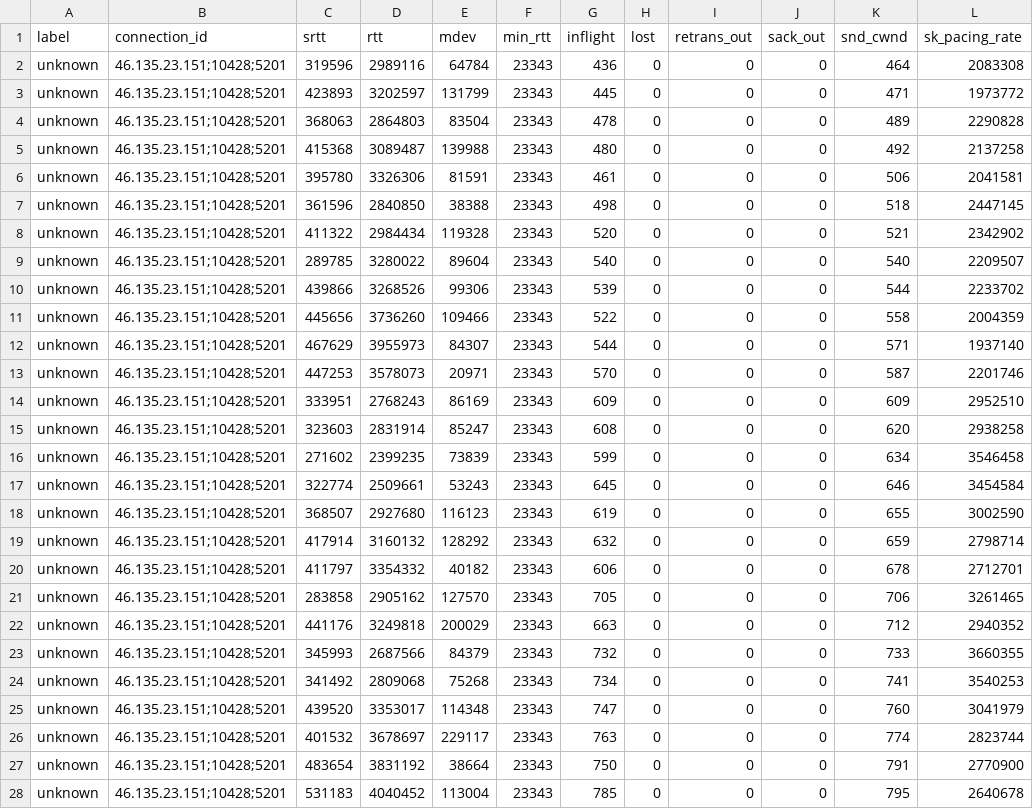
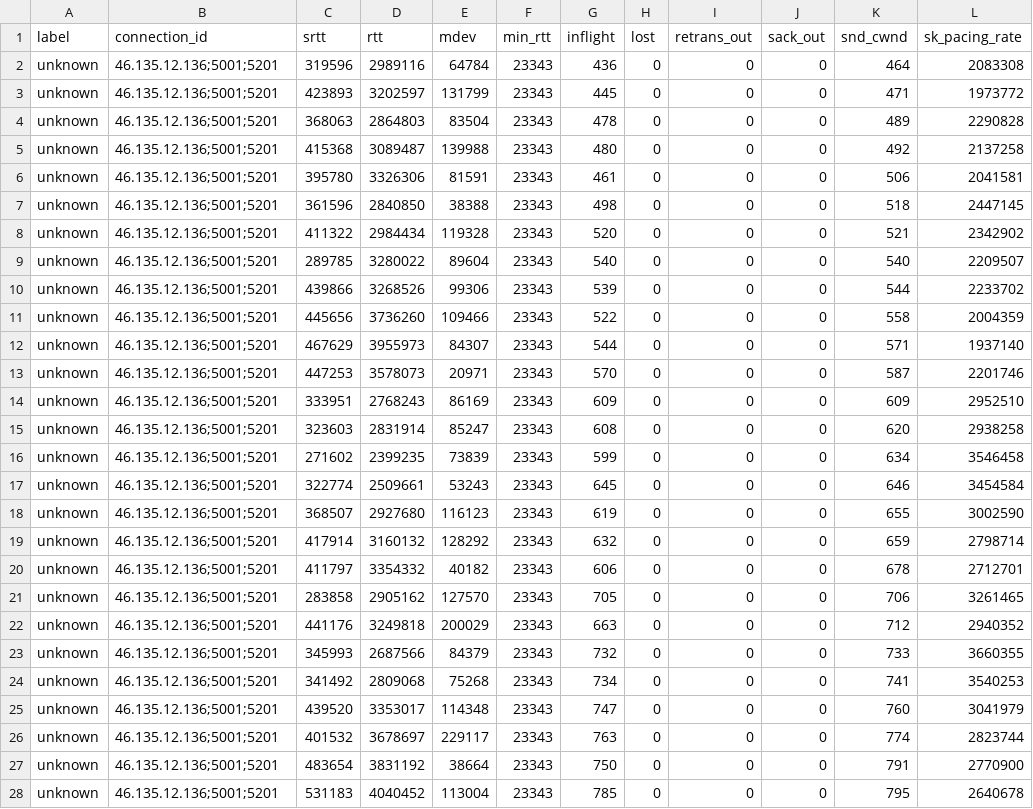
Before and after one commit to sofianealhoz/Dynamic_CCA_Selection, a CSV file: data_prod.csv, drawn as a sheet; only a part is shown; the diff covers the shown part only; the diff names each change by its address in the sheet, - before the commit and + after, or states it on an @@ line.

```diff
--- a/data_prod.csv
+++ b/data_prod.csv
-B2:B28 (connection_id): 46.135.23.151;10428;5201
+B2:B28 (connection_id): 46.135.12.136;5001;5201
```
Also changed, not shown: 89 edited cells elsewhere in this file, 4 other files.
